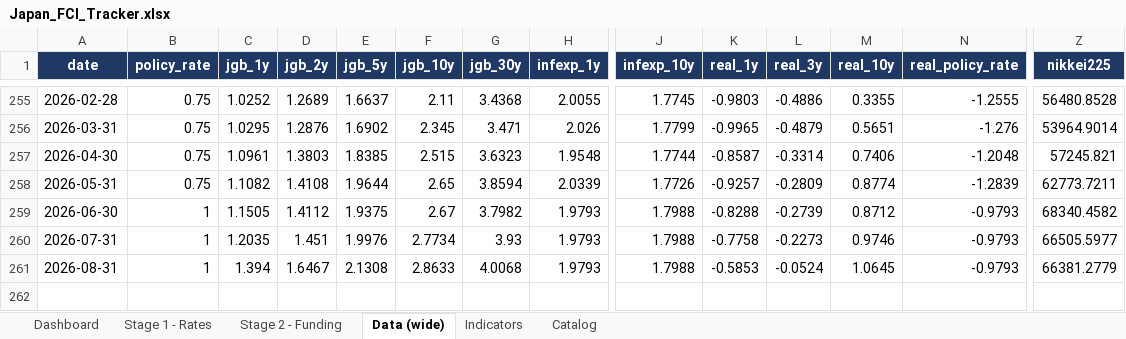
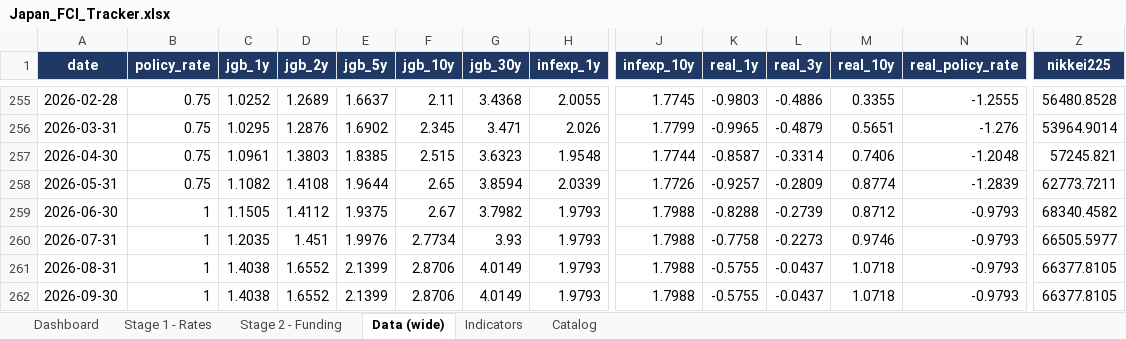
Before and after one commit to LY069/Japan-Financial-Condition-Tracker, an Excel workbook: Japan_FCI_Tracker.xlsx, sheet Data (wide), drawn as a sheet; only a part is shown, gaps mark what is left out; values as stored, in another font and other column widths than the file's, no borders; rows hold the shown columns only; the diff names each change by its address in the sheet, - before the commit and + after, or states it on an @@ line.

```diff
--- a/Japan_FCI_Tracker.xlsx (sheet Data (wide))
+++ b/Japan_FCI_Tracker.xlsx (sheet Data (wide))
-C261 (jgb_1y): 1.394
+C261 (jgb_1y): 1.4038
-D261 (jgb_2y): 1.6467
+D261 (jgb_2y): 1.6552
-E261 (jgb_5y): 2.1308
+E261 (jgb_5y): 2.1399
-F261 (jgb_10y): 2.8633
+F261 (jgb_10y): 2.8706
-G261 (jgb_30y): 4.0068
+G261 (jgb_30y): 4.0149
-K261 (real_1y): -0.5853
+K261 (real_1y): -0.5755
-L261 (real_3y): -0.0524
+L261 (real_3y): -0.0437
-M261 (real_10y): 1.0645
+M261 (real_10y): 1.0718
-Z261 (nikkei225): 66381.2779
+Z261 (nikkei225): 66377.8105
+row 262: 2026-09-30 | 1 | 1.4038 | 1.6552 | 2.1399 | 2.8706 | 4.0149 | 1.9793 | 1.7988 | -0.5755 | -0.0437 | 1.0718 | -0.9793 | 66377.8105
```
Also changed, not shown: sheet Indicators, sheet Stage 1 - Rates, sheet Dashboard, sheet Stage 2 - Funding, hidden cells, charts or pictures, 3 other files.
